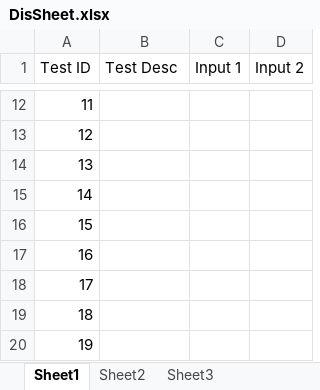
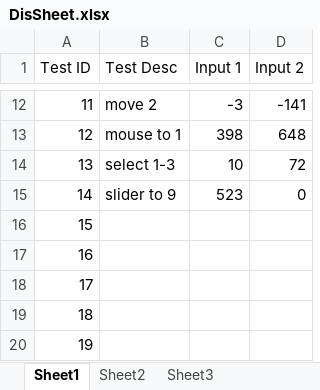
Before and after one commit to nichharp/SeleniumProject, an Excel workbook: src/main/resources/DisSheet.xlsx, sheet Sheet1, drawn as a sheet; only a part is shown, gaps mark what is left out; values as stored, in another font and other column widths than the file's, no borders; the diff covers the shown part only; the diff names each change by its address in the sheet, - before the commit and + after, or states it on an @@ line.

```diff
--- a/src/main/resources/DisSheet.xlsx (sheet Sheet1)
+++ b/src/main/resources/DisSheet.xlsx (sheet Sheet1)
-B12 (Test Desc): (empty)
+B12 (Test Desc): move 2
-C12 (Input 1): (empty)
+C12 (Input 1): -3
-D12 (Input 2): (empty)
+D12 (Input 2): -141
-B13 (Test Desc): (empty)
+B13 (Test Desc): mouse to 1
-C13 (Input 1): (empty)
+C13 (Input 1): 398
-D13 (Input 2): (empty)
+D13 (Input 2): 648
-B14 (Test Desc): (empty)
+B14 (Test Desc): select 1-3
-C14 (Input 1): (empty)
+C14 (Input 1): 10
-D14 (Input 2): (empty)
+D14 (Input 2): 72
-B15 (Test Desc): (empty)
+B15 (Test Desc): slider to 9
-C15 (Input 1): (empty)
+C15 (Input 1): 523
-D15 (Input 2): (empty)
+D15 (Input 2): 0
```
Also changed, not shown: 30 edited cells elsewhere in this sheet, 3 other files.
